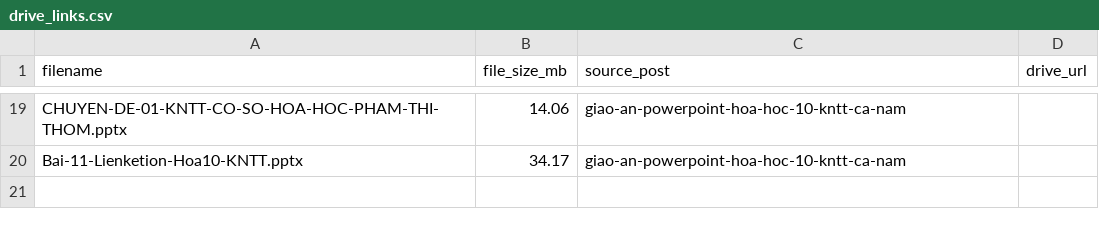
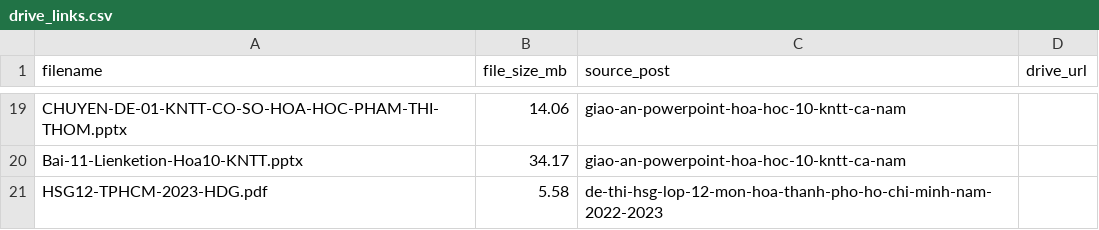
Before and after one commit to hocbaicungcon/giasu.github.io, a CSV file: o2edu/drive_links.csv, drawn as a sheet; only a part is shown, gaps mark what is left out.

```diff
--- a/o2edu/drive_links.csv
+++ b/o2edu/drive_links.csv
@@ -20 +20,2 @@ CHUYEN-DE-01-KNTT-CO-SO-HOA-HOC-PHAM-THI-THOM.pptx,14.06,giao-an-powerpoint-hoa-
 Bai-11-Lienketion-Hoa10-KNTT.pptx,34.17,giao-an-powerpoint-hoa-hoc-10-kntt-ca-nam,
+HSG12-TPHCM-2023-HDG.pdf,5.58,de-thi-hsg-lop-12-mon-hoa-thanh-pho-ho-chi-minh-nam-2022-2023,
```
Also changed, not shown: o2edu/redirects.csv, 39 other files.
